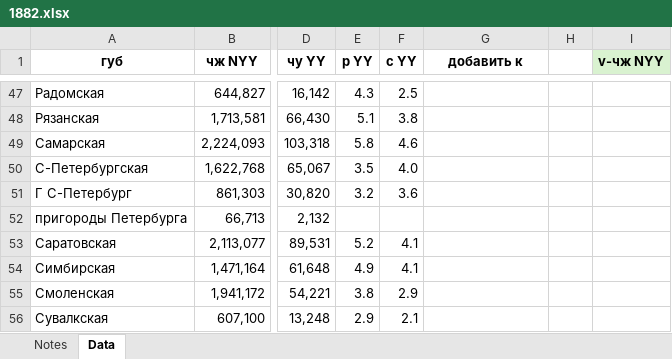
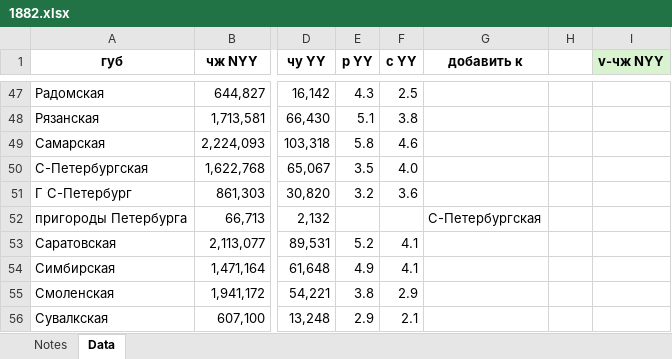
Before and after one commit to oboguev/RTSS, an Excel workbook: rtss-pre1917/src/main/resources/ugvi/year-volumes/1882.xlsx, sheet Data, drawn as a sheet; only a part is shown, gaps mark what is left out; values as stored, in another font and other column widths than the file's, no borders; the diff names each change by its address in the sheet, - before the commit and + after, or states it on an @@ line.

```diff
--- a/rtss-pre1917/src/main/resources/ugvi/year-volumes/1882.xlsx (sheet Data)
+++ b/rtss-pre1917/src/main/resources/ugvi/year-volumes/1882.xlsx (sheet Data)
-G52 (добавить к): (empty)
+G52 (добавить к): С-Петербургская
```
Also changed, not shown: rtss-pre1917/src/main/resources/ugvi/year-volumes/1883.xlsx, 3 other files.
